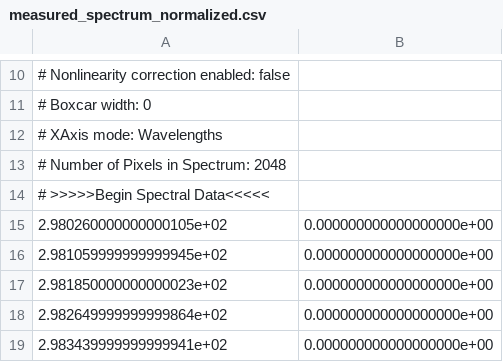
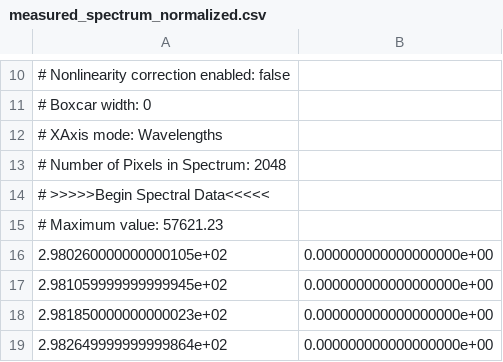
Before and after one commit to 3D-Printing-for-Microfluidics/3d-printing-resin-spectral-analysis, a CSV file: spectra/data/sources/HR3.2_365nm_370nm_short_pass_filter-2019-12-31/measured_spectrum_normalized.csv, drawn as a sheet; only a part is shown, gaps mark what is left out; the shorter side is filled out with more unchanged rows; the diff names each change by its address in the sheet, - before the commit and + after, or states it on an @@ line.

Commit message:
Add docstring to process_source_spectrum.py and update spectra/data/sources/README.md

```diff
--- a/spectra/data/sources/HR3.2_365nm_370nm_short_pass_filter-2019-12-31/measured_spectrum_normalized.csv
+++ b/spectra/data/sources/HR3.2_365nm_370nm_short_pass_filter-2019-12-31/measured_spectrum_normalized.csv
+row 15: # Maximum value: 57621.23
```
Also changed, not shown: 2 other files.
